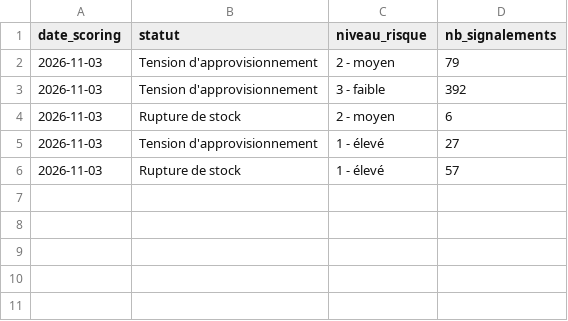
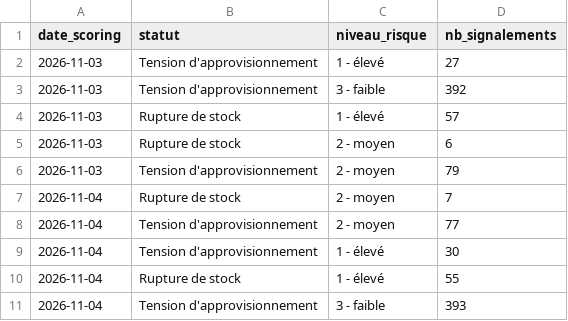
Before and after one commit to Merylebazebi/radar-ruptures, a CSV file: web/historique.csv, drawn as a sheet.

Commit message:
Données du tableau de bord du 2026-11-04

```diff
--- a/web/historique.csv
+++ b/web/historique.csv
@@ -1,6 +1,11 @@
 date_scoring,statut,niveau_risque,nb_signalements
+2026-11-03,Tension d'approvisionnement,1 - élevé,27
+2026-11-03,Tension d'approvisionnement,3 - faible,392
+2026-11-03,Rupture de stock,1 - élevé,57
+2026-11-03,Rupture de stock,2 - moyen,6
 2026-11-03,Tension d'approvisionnement,2 - moyen,79
-2026-11-03,Tension d'approvisionnement,3 - faible,392
-2026-11-03,Rupture de stock,2 - moyen,6
-2026-11-03,Tension d'approvisionnement,1 - élevé,27
-2026-11-03,Rupture de stock,1 - élevé,57
+2026-11-04,Rupture de stock,2 - moyen,7
+2026-11-04,Tension d'approvisionnement,2 - moyen,77
+2026-11-04,Tension d'approvisionnement,1 - élevé,30
+2026-11-04,Rupture de stock,1 - élevé,55
+2026-11-04,Tension d'approvisionnement,3 - faible,393
```
Also changed, not shown: web/alertes.csv.
